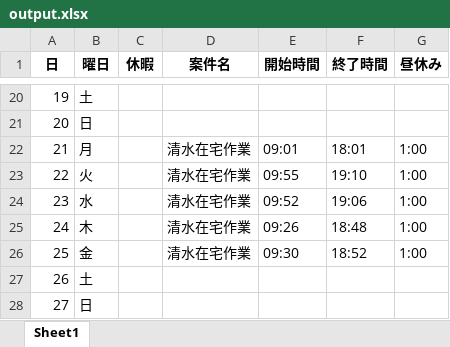
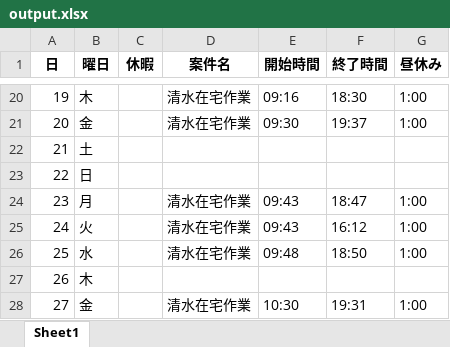
Before and after one commit to ipss0142/work-time-data-formatter, an Excel workbook: output.xlsx, sheet Sheet1, drawn as a sheet; only a part is shown, gaps mark what is left out; values as stored, in another font and other column widths than the file's, no borders; the diff covers the shown part only; the diff names each change by its address in the sheet, - before the commit and + after, or states it on an @@ line.

```diff
--- a/output.xlsx (sheet Sheet1)
+++ b/output.xlsx (sheet Sheet1)
-B20 (曜日): 土
+B20 (曜日): 木
-D20:D21 (案件名): (empty)
+D20:D21 (案件名): 清水在宅作業
-E20 (開始時間): (empty)
+E20 (開始時間): 09:16
-F20 (終了時間): (empty)
+F20 (終了時間): 18:30
-G20:G21 (昼休み): (empty)
+G20:G21 (昼休み): 1:00
-B21 (曜日): 日
+B21 (曜日): 金
-E21 (開始時間): (empty)
+E21 (開始時間): 09:30
-F21 (終了時間): (empty)
+F21 (終了時間): 19:37
-B22 (曜日): 月
+B22 (曜日): 土
-D22:D23 (案件名): 清水在宅作業
+D22:D23 (案件名): (empty)
-E22 (開始時間): 09:01
+E22 (開始時間): (empty)
-F22 (終了時間): 18:01
+F22 (終了時間): (empty)
-G22:G23 (昼休み): 1:00
+G22:G23 (昼休み): (empty)
-B23 (曜日): 火
+B23 (曜日): 日
-E23 (開始時間): 09:55
+E23 (開始時間): (empty)
-F23 (終了時間): 19:10
+F23 (終了時間): (empty)
-B24 (曜日): 水
+B24 (曜日): 月
-E24 (開始時間): 09:52
+E24 (開始時間): 09:43
-F24 (終了時間): 19:06
+F24 (終了時間): 18:47
-B25 (曜日): 木
+B25 (曜日): 火
-E25 (開始時間): 09:26
+E25 (開始時間): 09:43
-F25 (終了時間): 18:48
+F25 (終了時間): 16:12
-B26 (曜日): 金
+B26 (曜日): 水
-E26 (開始時間): 09:30
+E26 (開始時間): 09:48
-F26 (終了時間): 18:52
+F26 (終了時間): 18:50
-B27 (曜日): 土
+B27 (曜日): 木
-B28 (曜日): 日
+B28 (曜日): 金
-D28 (案件名): (empty)
+D28 (案件名): 清水在宅作業
-E28 (開始時間): (empty)
+E28 (開始時間): 10:30
-F28 (終了時間): (empty)
+F28 (終了時間): 19:31
-G28 (昼休み): (empty)
+G28 (昼休み): 1:00
```
Also changed, not shown: 79 edited cells elsewhere in this sheet, 4 other files.
